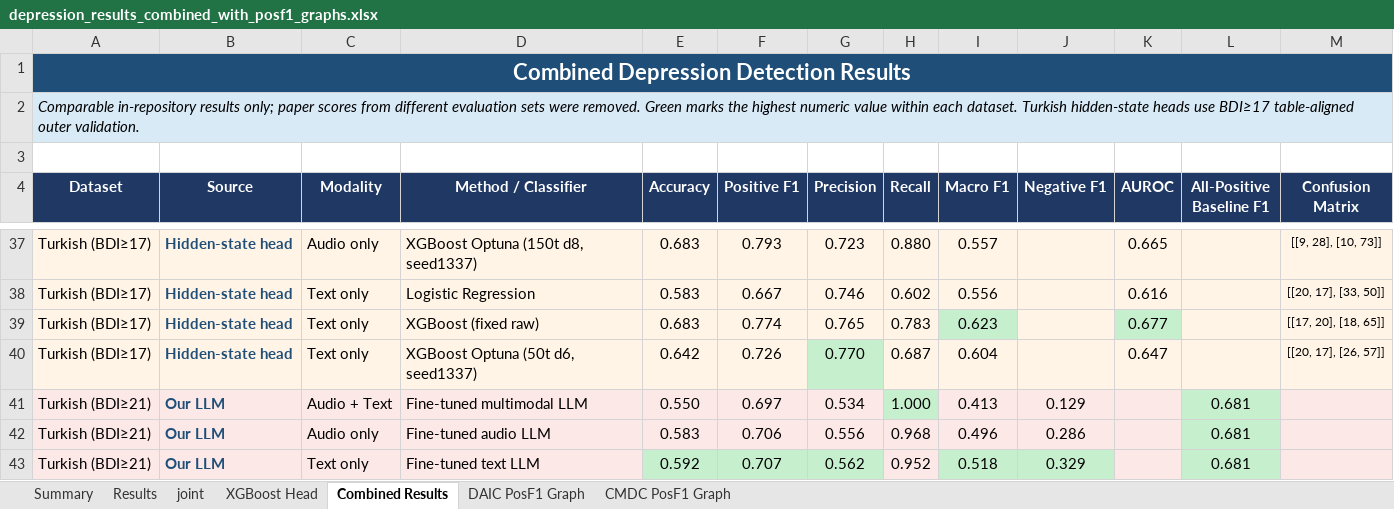
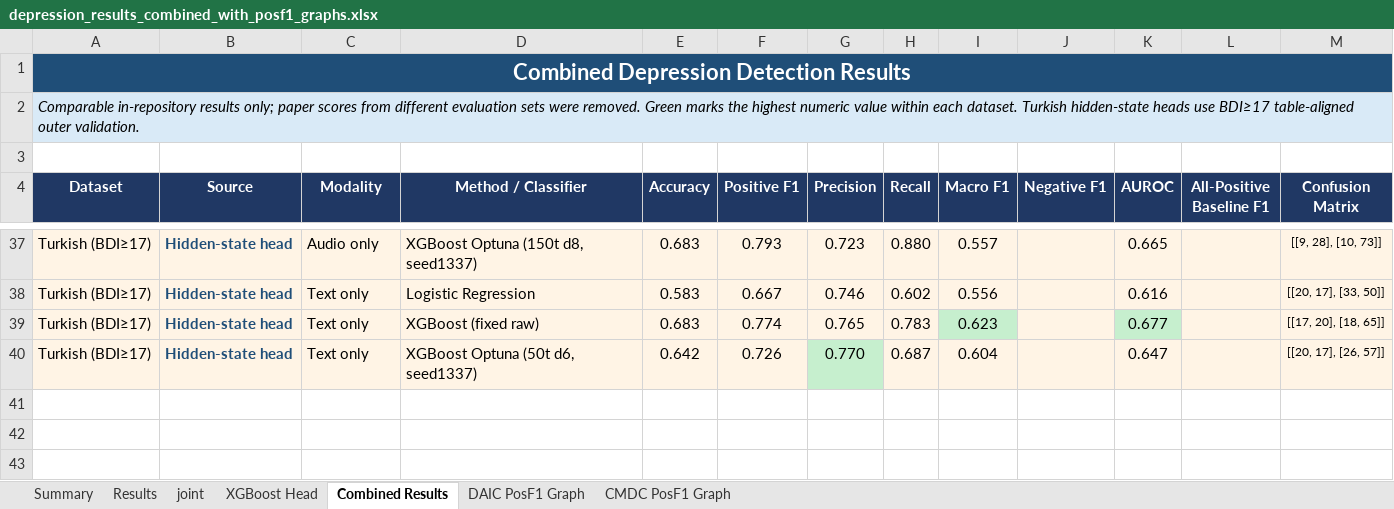
Before and after one commit to emreYilmaz28845/LLM-Depression, an Excel workbook: depression_results_combined_with_posf1_graphs.xlsx, sheet Combined Results, drawn as a sheet; only a part is shown, gaps mark what is left out; values as stored, in another font and other column widths than the file's, no borders; table styles not drawn; the diff names each change by its address in the sheet, - before the commit and + after, or states it on an @@ line.

Commit message:
Remove BDI21 results from workbook

```diff
--- a/depression_results_combined_with_posf1_graphs.xlsx (sheet Combined Results)
+++ b/depression_results_combined_with_posf1_graphs.xlsx (sheet Combined Results)
-row 41: Turkish (BDI≥21) | Our LLM | Audio + Text | Fine-tuned multimodal LLM | 0.550 | 0.697 | 0.534 | 1.000 | 0.413 | 0.129 |  | 0.681
-row 42: Turkish (BDI≥21) | Our LLM | Audio only | Fine-tuned audio LLM | 0.583 | 0.706 | 0.556 | 0.968 | 0.496 | 0.286 |  | 0.681
-row 43: Turkish (BDI≥21) | Our LLM | Text only | Fine-tuned text LLM | 0.592 | 0.707 | 0.562 | 0.952 | 0.518 | 0.329 |  | 0.681
```
Also changed, not shown: sheet Results, sheet Summary, charts or pictures.
